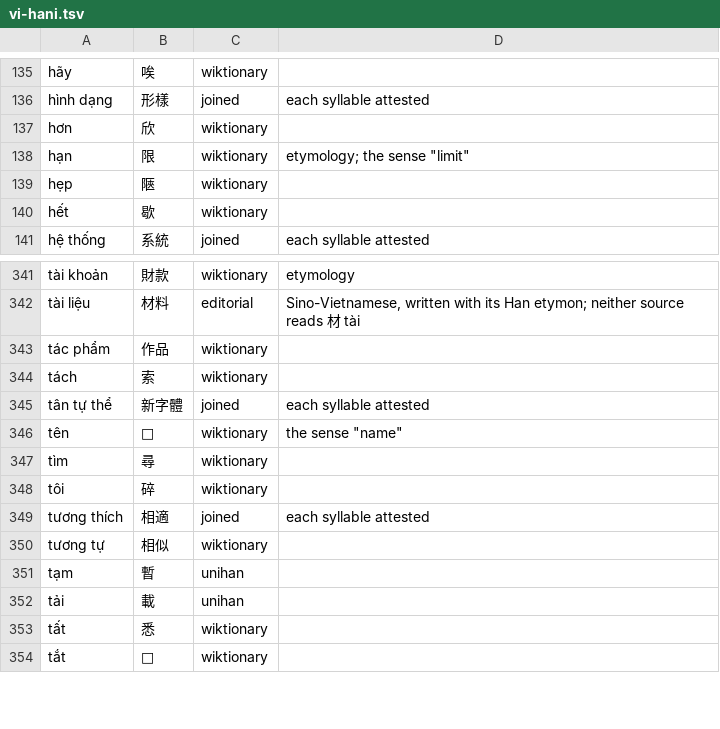
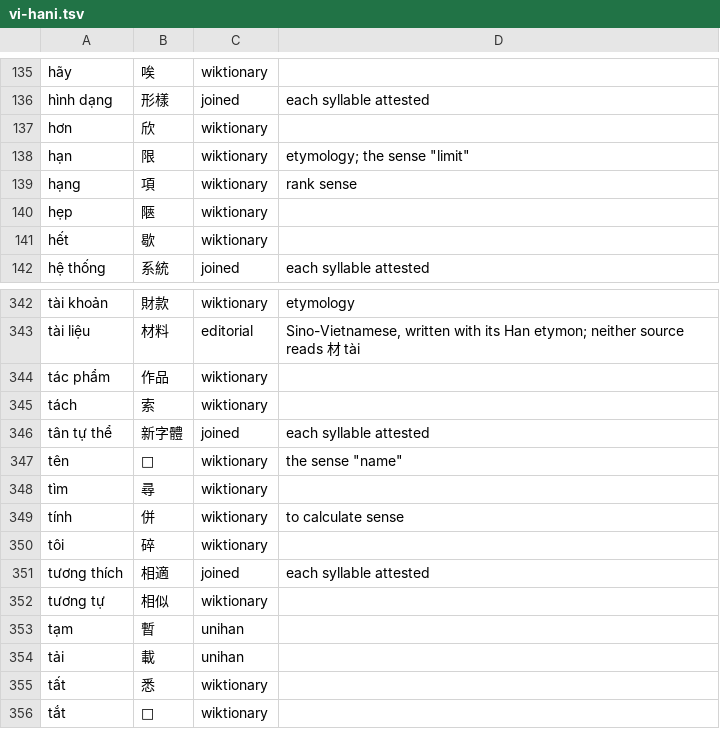
Before and after one commit to mkpoli/glyph-atlas, a TSV file: data/vocab/vi-hani.tsv, drawn as a sheet; only a part is shown, gaps mark what is left out.

Commit message:
fix(ranking): spell the vi-Hani ranking strings through the table

```diff
--- a/data/vocab/vi-hani.tsv
+++ b/data/vocab/vi-hani.tsv
@@ -138,2 +138,3 @@ hơn	欣	wiktionary
 hạn	限	wiktionary	etymology; the sense "limit"
+hạng	項	wiktionary	"rank" sense
 hẹp	陿	wiktionary	
@@ -347,2 +348,3 @@ tên	𠸜	wiktionary	the sense "name"
 tìm	尋	wiktionary	
+tính	併	wiktionary	"to calculate" sense
 tôi	碎	wiktionary	
```
Also changed, not shown: 1 other file.
